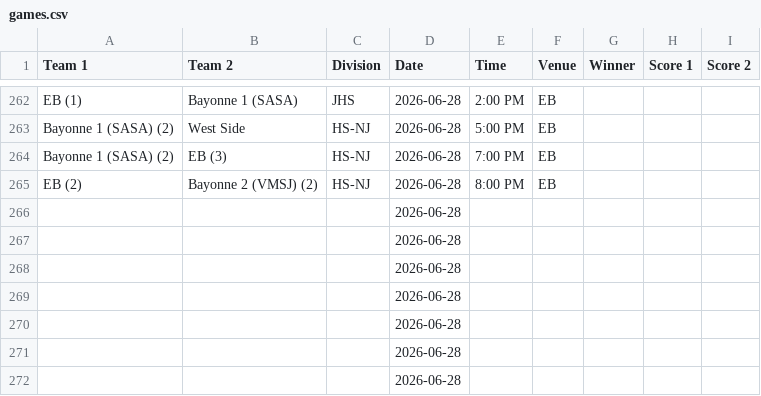
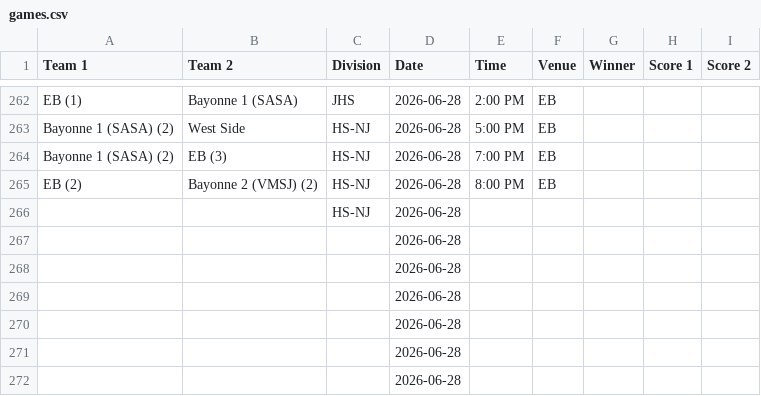
Before and after one commit to nacopticleague/full-schedule-homepage, a CSV file: data/games.csv, drawn as a sheet; only a part is shown, gaps mark what is left out.

Commit message:
Update data/games.csv from Google Sheet

```diff
--- a/data/games.csv
+++ b/data/games.csv
@@ -265,3 +265,3 @@ Bayonne 1 (SASA) (2),EB (3),HS-NJ,2026-06-28,7:00 PM,EB,,,
 EB (2),Bayonne 2 (VMSJ) (2),HS-NJ,2026-06-28,8:00 PM,EB,,,
-,,,2026-06-28,,,,,
+,,HS-NJ,2026-06-28,,,,,
 ,,,2026-06-28,,,,,
```
